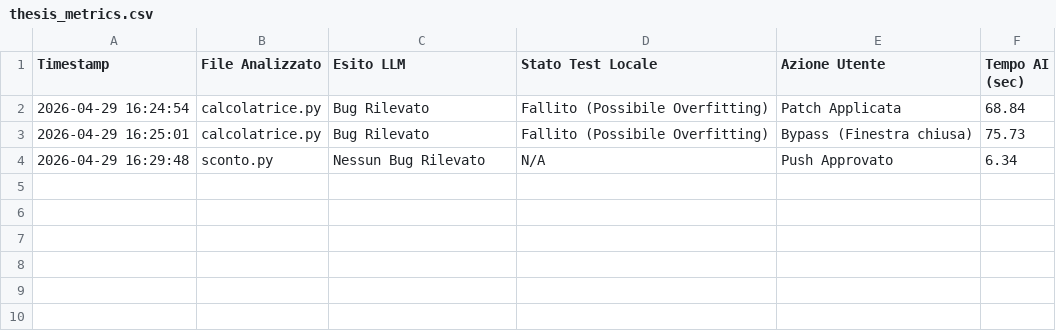
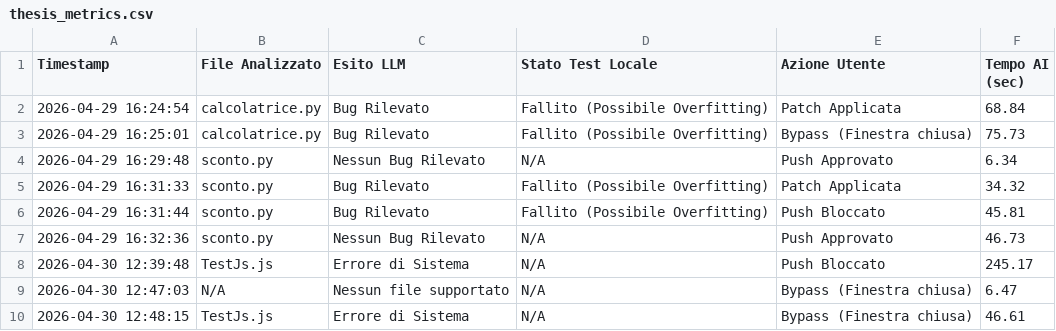
Before and after one commit to MatteoMaggio4/TestTesi, a CSV file: thesis_metrics.csv, drawn as a sheet.

```diff
--- a/thesis_metrics.csv
+++ b/thesis_metrics.csv
@@ -4 +4,7 @@ Timestamp,File Analizzato,Esito LLM,Stato Test Locale,Azione Utente,Tempo AI (se
 2026-04-29 16:29:48,sconto.py,Nessun Bug Rilevato,N/A,Push Approvato,6.34
+2026-04-29 16:31:33,sconto.py,Bug Rilevato,Fallito (Possibile Overfitting),Patch Applicata,34.32
+2026-04-29 16:31:44,sconto.py,Bug Rilevato,Fallito (Possibile Overfitting),Push Bloccato,45.81
+2026-04-29 16:32:36,sconto.py,Nessun Bug Rilevato,N/A,Push Approvato,46.73
+2026-04-30 12:39:48,TestJs.js,Errore di Sistema,N/A,Push Bloccato,245.17
+2026-04-30 12:47:03,N/A,Nessun file supportato,N/A,Bypass (Finestra chiusa),6.47
+2026-04-30 12:48:15,TestJs.js,Errore di Sistema,N/A,Bypass (Finestra chiusa),46.61
```
Also changed, not shown: 3 other files.
